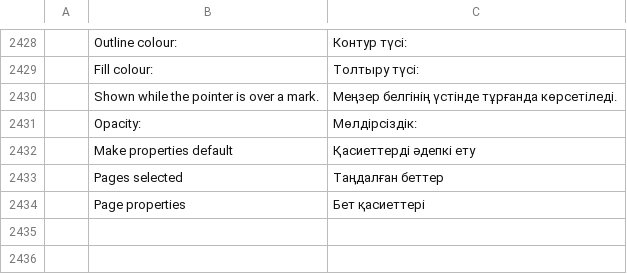
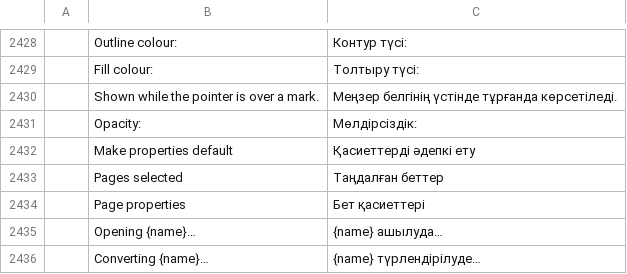
Before and after one commit to E55IDDIK/pdfcraft, a TSV file: crates/ui-egui/src/i18n/kk.tsv, drawn as a sheet; only a part is shown, gaps mark what is left out; the diff names each change by its address in the sheet, - before the commit and + after, or states it on an @@ line.

```diff
--- a/crates/ui-egui/src/i18n/kk.tsv
+++ b/crates/ui-egui/src/i18n/kk.tsv
+row 2435:  | Opening {name}… | {name} ашылуда…
+row 2436:  | Converting {name}… | {name} түрлендірілуде…
```
Also changed, not shown: crates/ui-egui/src/i18n/bg.tsv, crates/ui-egui/src/i18n/el.tsv, 23 other files.
